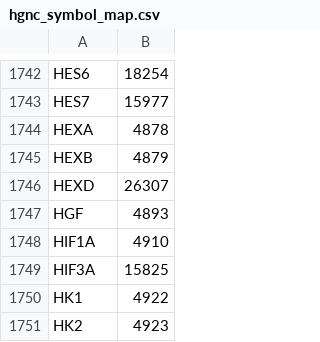
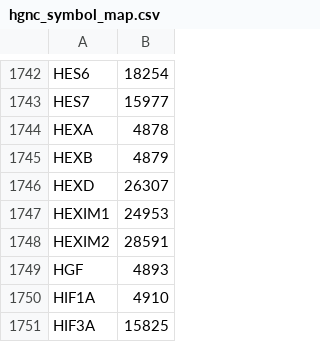
Before and after one commit to wikipathways/famplex, a CSV file: export/hgnc_symbol_map.csv, drawn as a sheet; only a part is shown, gaps mark what is left out; the shorter side is filled out with more unchanged rows.

Commit message:
Run exports

```diff
--- a/export/hgnc_symbol_map.csv
+++ b/export/hgnc_symbol_map.csv
@@ -1746,2 +1746,4 @@ HEXB,4879
 HEXD,26307
+HEXIM1,24953
+HEXIM2,28591
 HGF,4893
```
Also changed, not shown: export/famplex_groundings.tsv, 2 other files.
